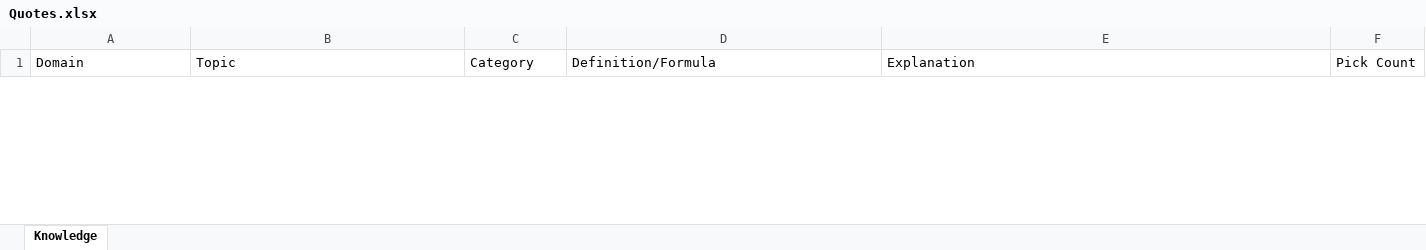
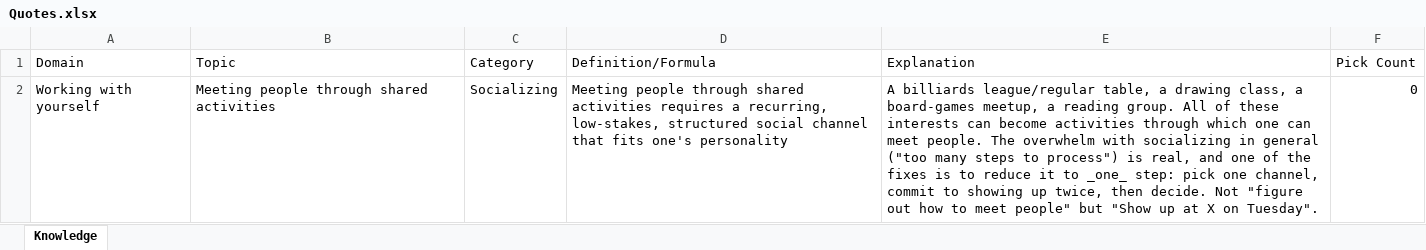
Before and after one commit to BeardedOwl1357/Personal_Blog, an Excel workbook: Quotes.xlsx, sheet Knowledge, drawn as a sheet; only a part is shown; values as stored, in another font and other column widths than the file's, no borders; table styles not drawn; the diff covers the shown part only; the diff names each change by its address in the sheet, - before the commit and + after, or states it on an @@ line.

```diff
--- a/Quotes.xlsx (sheet Knowledge)
+++ b/Quotes.xlsx (sheet Knowledge)
+row 2: Working with yourself | Meeting people through shared activities | Socializing | Meeting people through shared activities requires a recurring, low-stakes, structured social channel that fits one's personality | A billiards league/regular table, a drawing class, a board-games meetup, a reading group. All of these interests can become activities through which one can meet people. The overwhelm with socializing in general ("too many steps to process") is real, and one of the fixes is to reduce it to _one_ step: pick one channel, commit to showing up twice, then decide. Not "figure out how to meet people" but "Show up at X on Tuesday". | 0
```
Also changed, not shown: 1 added row and 1 removed row elsewhere in this sheet, 2 other files.
